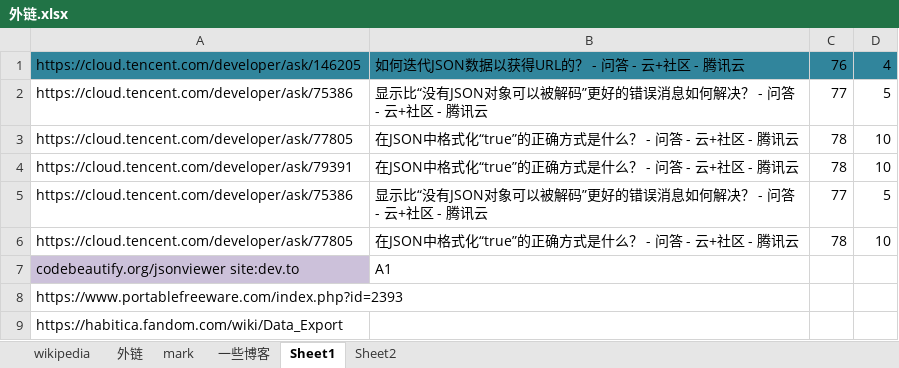
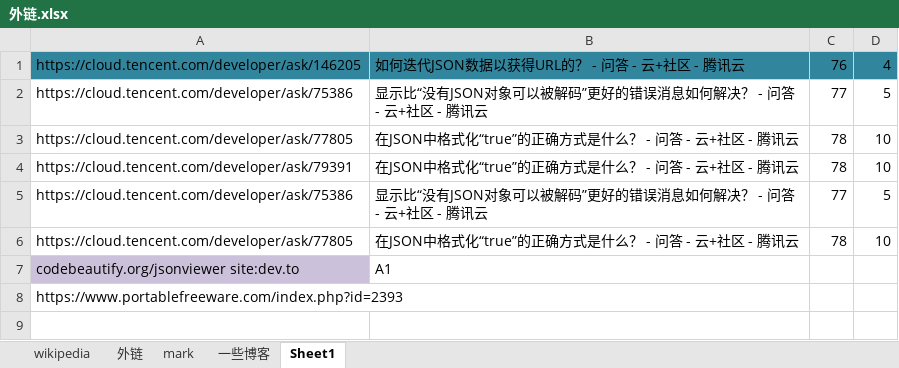
Before and after one commit to nalani5210/markdown.github.io, an Excel workbook: 外链/外链.xlsx, sheet Sheet1, drawn as a sheet; values as stored, in another font and other column widths than the file's, no borders; the diff names each change by its address in the sheet, - before the commit and + after, or states it on an @@ line.

```diff
--- a/外链/外链.xlsx (sheet Sheet1)
+++ b/外链/外链.xlsx (sheet Sheet1)
-sheet tab: Sheet2
-row 9: https://habitica.fandom.com/wiki/Data_Export
```
Also changed, not shown: 外链/json format/jsonlint.com/jsonlint.com-backlinks-subdomains-live-05-Feb-2021-中文.xlsx.
